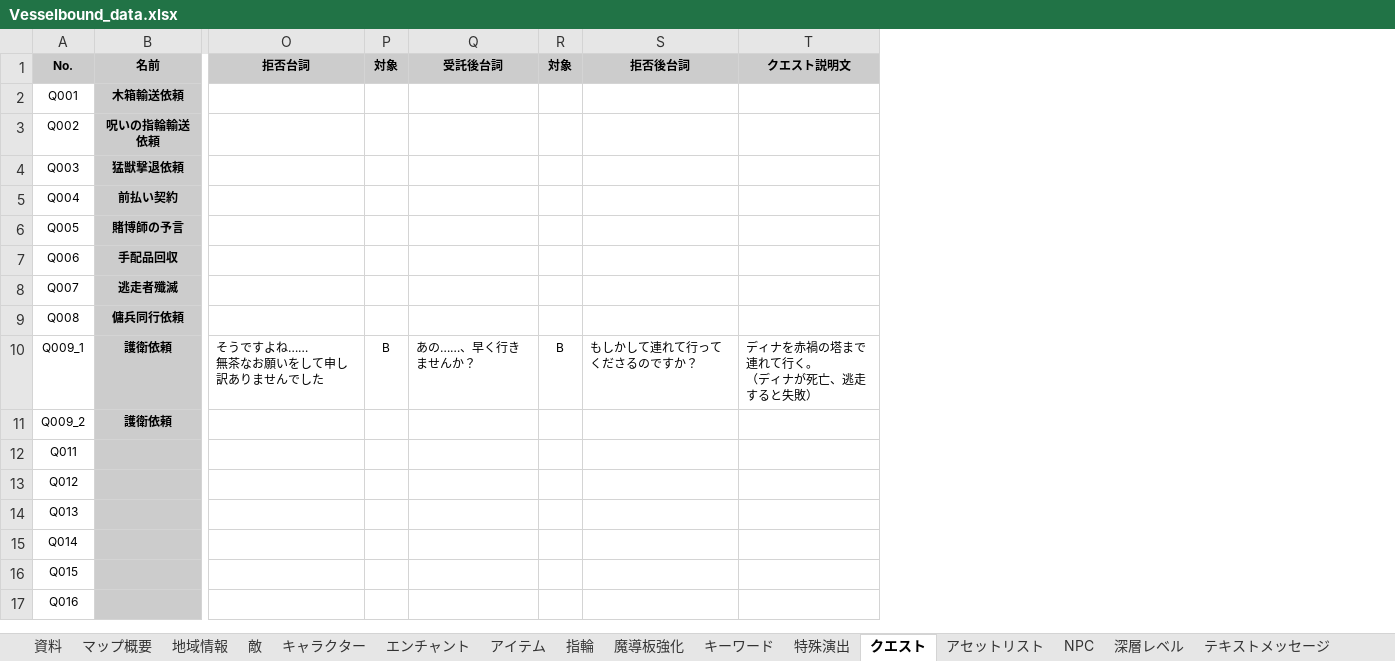
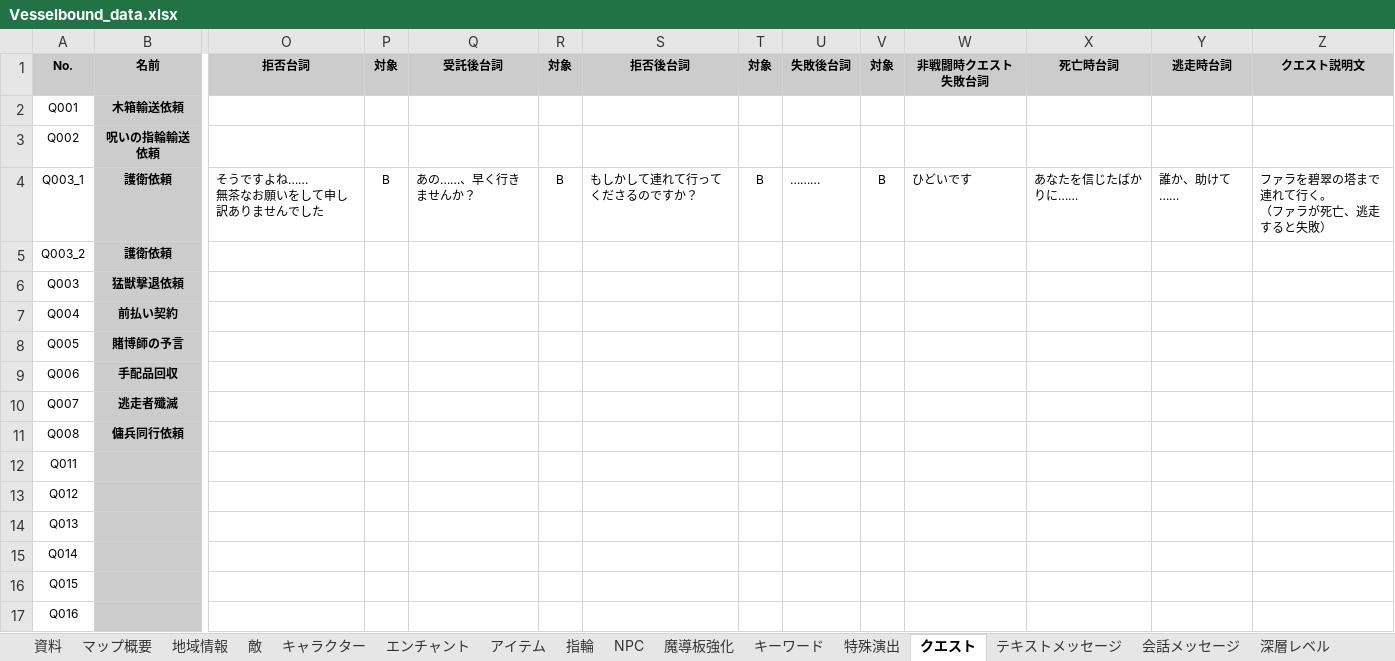
Before and after one commit to Yuki-fa/Vesselbound, an Excel workbook: prototype/Vesselbound_data.xlsx, sheet クエスト, drawn as a sheet; only a part is shown, gaps mark what is left out; values as stored, in another font and other column widths than the file's, no borders; charts and pictures not drawn; removed rows and columns are numbered as before the commit, all else as after; rows hold the shown columns only; ↵ is a line break in a cell; the diff names each change by its address in the sheet, - before the commit and + after, or states it on an @@ line.

```diff
--- a/prototype/Vesselbound_data.xlsx (sheet クエスト)
+++ b/prototype/Vesselbound_data.xlsx (sheet クエスト)
@@ sheet tab order changed: 資料 | マップ概要 | 地域情報 | 敵 | キャラクター | エンチャント | アイテム | 指輪 | NPC | 魔導板強化 | キーワード | 特殊演出 | クエスト | テキストメッセージ | 会話メッセージ | 深層レベル @@
+column T, row 1: 対象
+column U, row 1: 失敗後台詞
+column V, row 1: 対象
+column W, row 1: 非戦闘時クエスト失敗台詞
+column X, row 1: 死亡時台詞
+column Y, row 1: 逃走時台詞
+row 4: Q003_1 | 護衛依頼 | そうですよね…… ↵ 無茶なお願いをして申し訳ありませんでした | B | あの……、早く行きませんか？ | B | もしかして連れて行ってくださるのですか？ | B | ……… | B | ひどいです | あなたを信じたばかりに…… | 誰か、助けて…… | ファラを碧翠の塔まで連れて行く。 ↵ （ファラが死亡、逃走すると失敗）
+row 5: Q003_2 | 護衛依頼
-row 10: Q009_1 | 護衛依頼 | そうですよね…… ↵ 無茶なお願いをして申し訳ありませんでした | B | あの……、早く行きませんか？ | B | もしかして連れて行ってくださるのですか？ | ディナを赤禍の塔まで連れて行く。 ↵ （ディナが死亡、逃走すると失敗）
-row 11: Q009_2 | 護衛依頼
```
Also changed, not shown: sheet 会話メッセージ, sheet テキストメッセージ, sheet 地域情報, sheet NPC, sheet アイテム, 27 other files.
